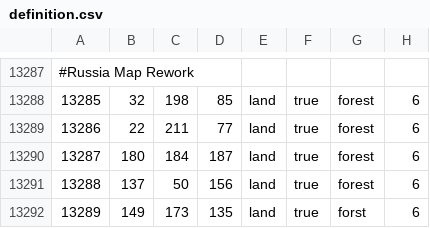
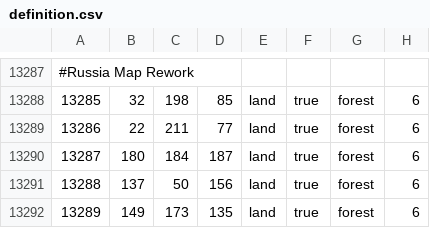
Before and after one commit to Team-Black-Requiem/CG-Black-Requiem, a CSV file: map/definition.csv, drawn as a sheet; only a part is shown, gaps mark what is left out.

Commit message:
FORGOT THE E

```diff
--- a/map/definition.csv
+++ b/map/definition.csv
@@ -13291,2 +13291,2 @@
 13288;137;50;156;land;true;forest;6
-13289;149;173;135;land;true;forst;6
+13289;149;173;135;land;true;forest;6
```
